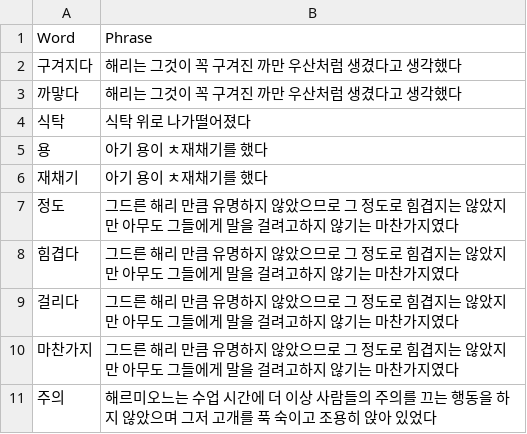
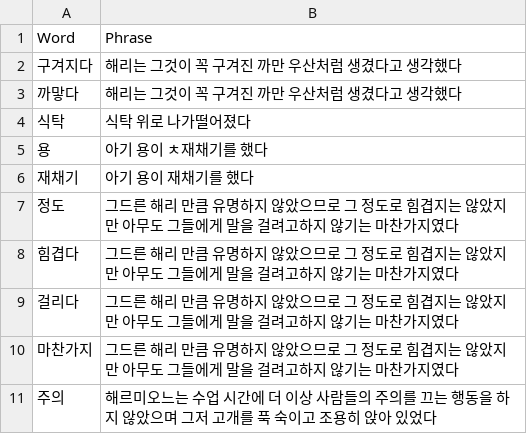
Before and after one commit to dawguy/anki-builder, a CSV file: vocab.csv, drawn as a sheet; only a part is shown.

```diff
--- a/vocab.csv
+++ b/vocab.csv
@@ -5,3 +5,3 @@ Word,Phrase
 용,아기 용이 ㅊ재채기를 했다
-재채기,아기 용이 ㅊ재채기를 했다
+재채기,아기 용이 재채기를 했다
 정도,그드른 해리 만큼 유명하지 않았으므로 그 정도로 힘겹지는 않았지만 아무도 그들에게 말을 걸려고하지 않기는 마찬가지였다
```
Also changed, not shown: 6 other files.
